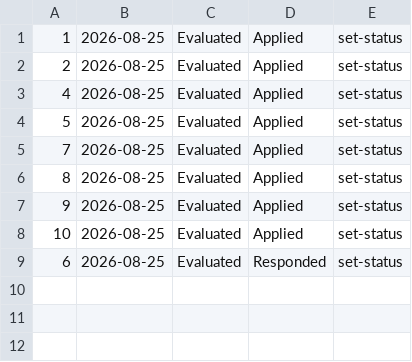
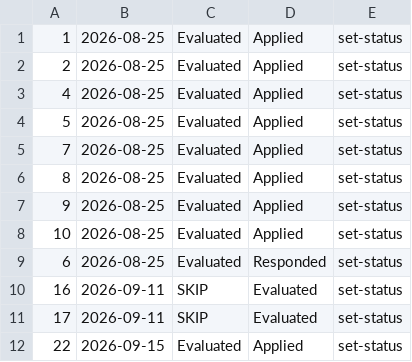
Before and after one commit to pmgwee/career-hunter, a TSV file: data/status-log.tsv, drawn as a sheet.

```diff
--- a/data/status-log.tsv
+++ b/data/status-log.tsv
@@ -9 +9,4 @@
 6	2026-08-25	Evaluated	Responded	set-status	
+16	2026-09-11	SKIP	Evaluated	set-status	
+17	2026-09-11	SKIP	Evaluated	set-status	
+22	2026-09-15	Evaluated	Applied	set-status	
```
Also changed, not shown: data/pdf-index.tsv, 2 other files.
